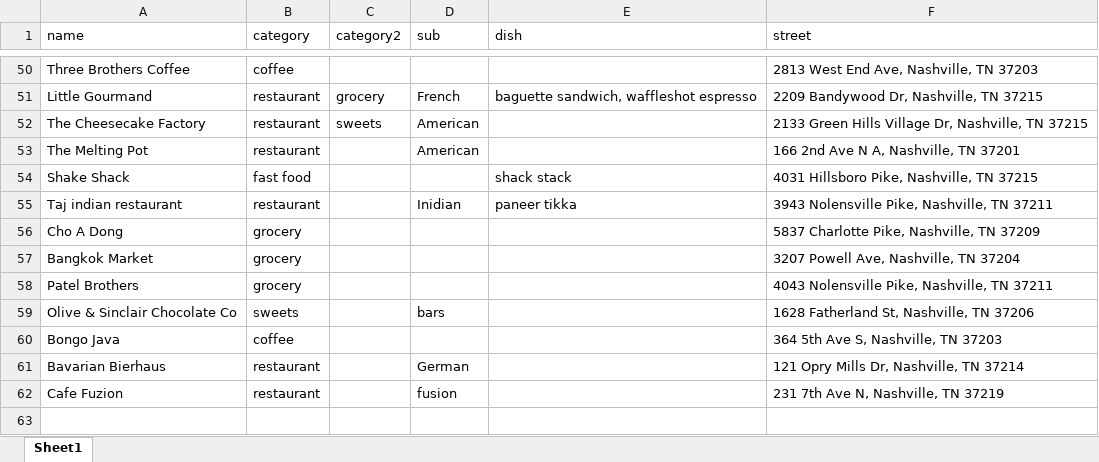
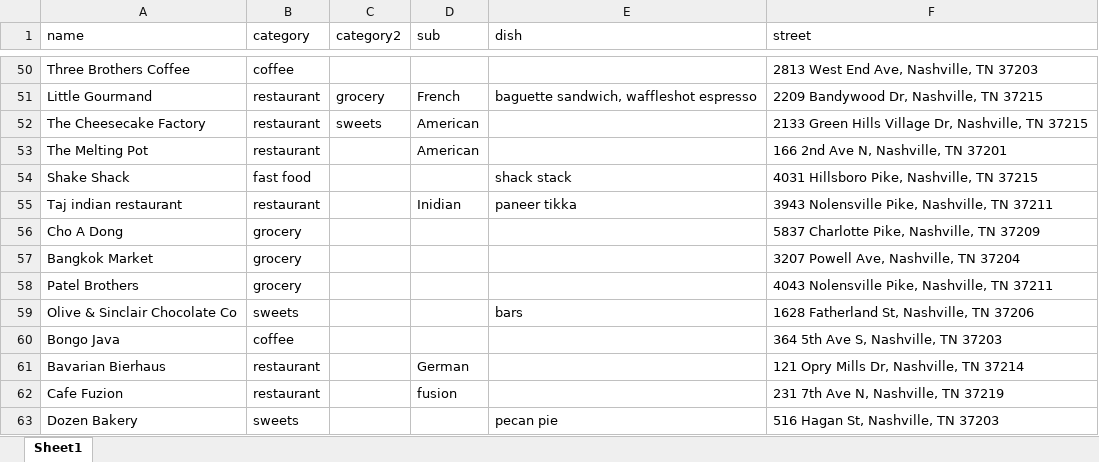
Before and after one commit to Phillia/QAQ, an Excel workbook: sample_work/food.xlsx, sheet Sheet1, drawn as a sheet; only a part is shown, gaps mark what is left out; values as stored, in another font and other column widths than the file's, no borders; the diff names each change by its address in the sheet, - before the commit and + after, or states it on an @@ line.

```diff
--- a/sample_work/food.xlsx (sheet Sheet1)
+++ b/sample_work/food.xlsx (sheet Sheet1)
-F53 (street): 166 2nd Ave N A, Nashville, TN 37201
+F53 (street): 166 2nd Ave N, Nashville, TN 37201
-D59 (sub): bars
+D59 (sub): (empty)
-E59 (dish): (empty)
+E59 (dish): bars
+row 63: Dozen Bakery | sweets |  |  | pecan pie | 516 Hagan St, Nashville, TN 37203
```
Also changed, not shown: 9 other files.
